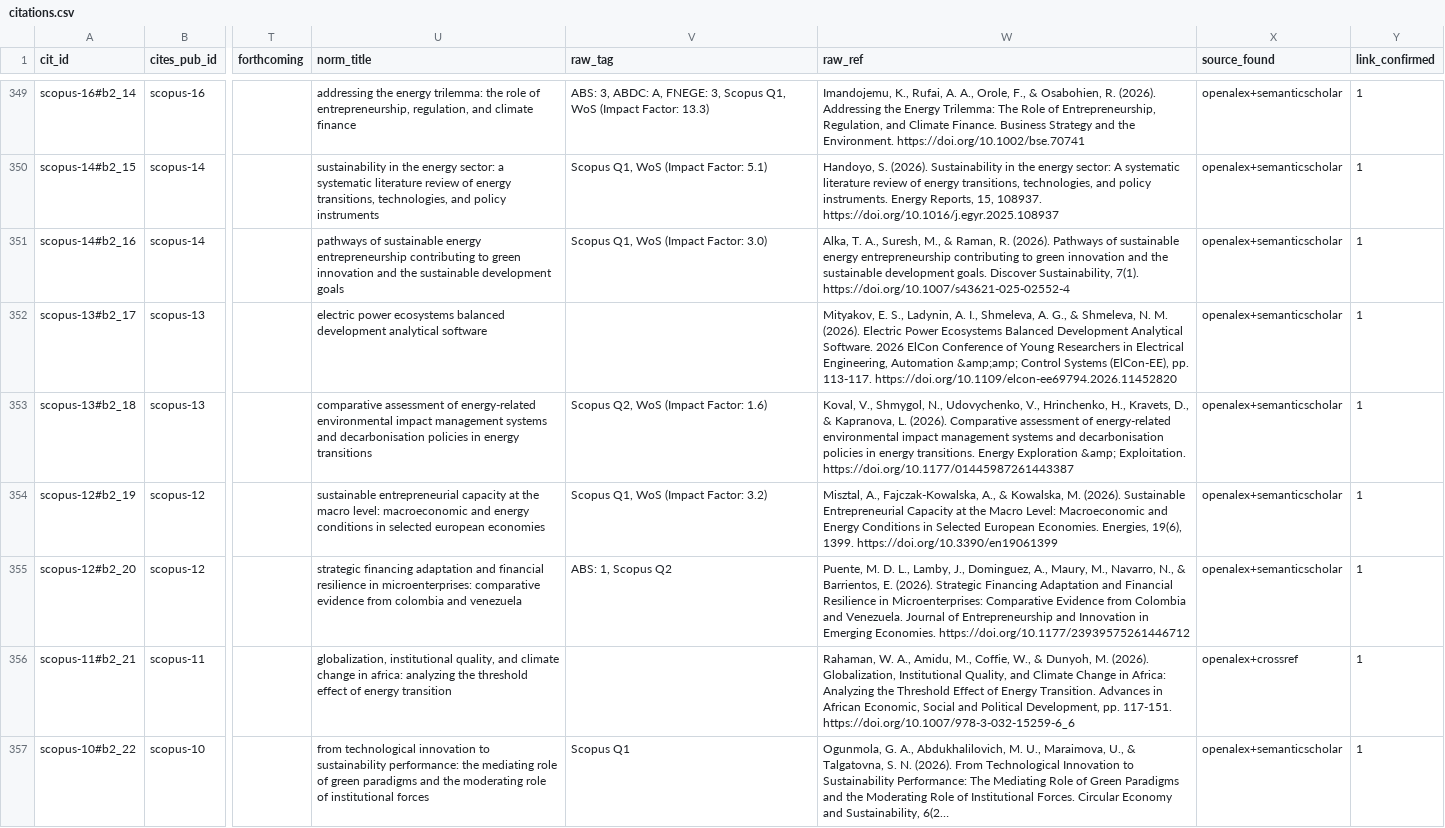
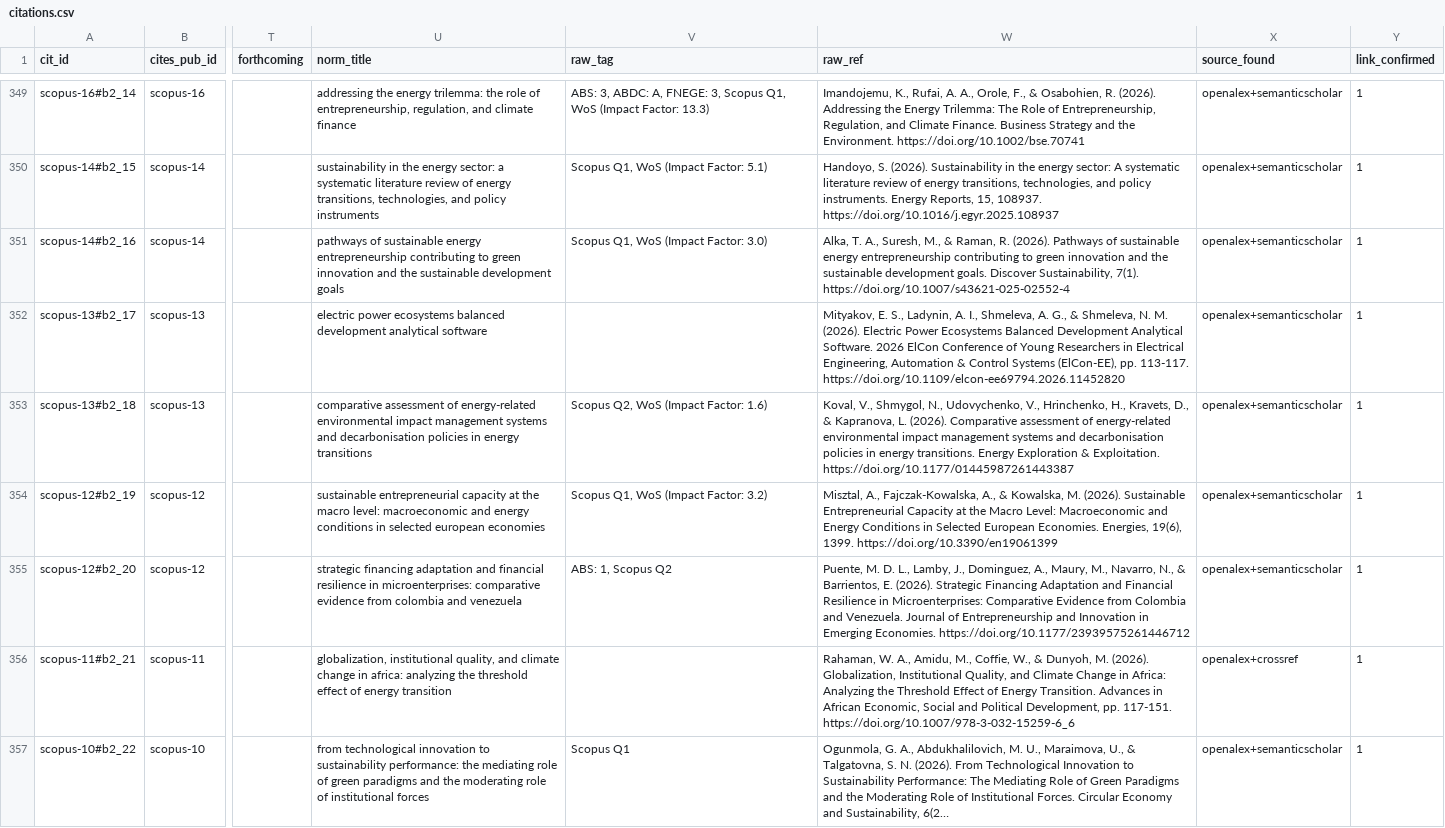
Before and after one commit to chdimosthenis/chdimosthenis.github.io, a CSV file: assets/citations/citations.csv, drawn as a sheet; only a part is shown, gaps mark what is left out; long unchanged cells end in …; the diff covers the shown part only; the diff names each change by its address in the sheet, - before the commit and + after, or states it on an @@ line.

```diff
--- a/assets/citations/citations.csv
+++ b/assets/citations/citations.csv
-W352 (raw_ref): …Engineering, Automation &amp;amp; Control Systems…
+W352 (raw_ref): …Engineering, Automation & Control Systems…
-W353 (raw_ref): …Energy Exploration &amp; Exploitation. https://doi.org/10.1177/01445987261443387
+W353 (raw_ref): …Energy Exploration & Exploitation. https://doi.org/10.1177/01445987261443387
```
Also changed, not shown: 5 edited cells elsewhere in this file, 2 other files.
